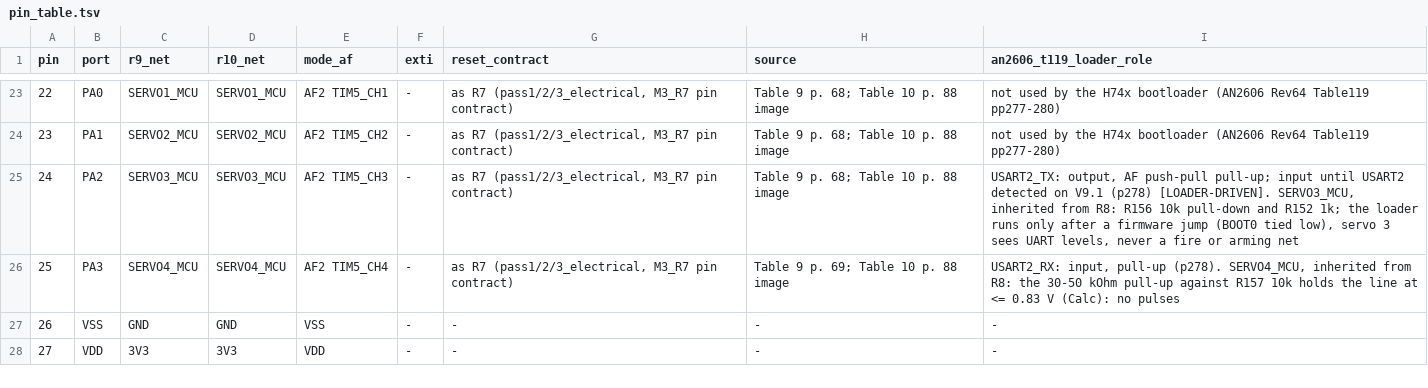
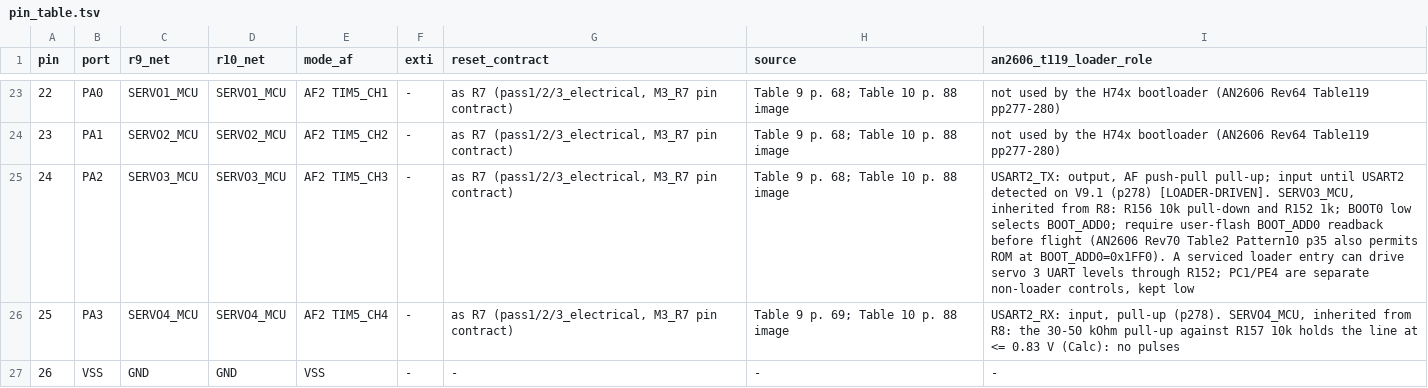
Before and after one commit to OAK-WJR/rocket-flight-computer, a TSV file: m3_design/assembly_review/sources/r10_design/pin_table.tsv, drawn as a sheet; only a part is shown, gaps mark what is left out; the shorter side is filled out with more unchanged rows.

```diff
--- a/m3_design/assembly_review/sources/r10_design/pin_table.tsv
+++ b/m3_design/assembly_review/sources/r10_design/pin_table.tsv
@@ -24,3 +24,3 @@ pin	port	r9_net	r10_net	mode_af	exti	reset_contract	source	an2606_t119_loader_ro
 23	PA1	SERVO2_MCU	SERVO2_MCU	AF2 TIM5_CH2	-	as R7 (pass1/2/3_electrical, M3_R7 pin contract)	Table 9 p. 68; Table 10 p. 88 image	not used by the H74x bootloader (AN2606 Rev64 Table119 pp277-280)
-24	PA2	SERVO3_MCU	SERVO3_MCU	AF2 TIM5_CH3	-	as R7 (pass1/2/3_electrical, M3_R7 pin contract)	Table 9 p. 68; Table 10 p. 88 image	USART2_TX: output, AF push-pull pull-up; input until USART2 detected on V9.1 (p278) [LOADER-DRIVEN]. SERVO3_MCU, inherited from R8: R156 10k pull-down and R152 1k; the loader runs only after a firmware jump (BOOT0 tied low), servo 3 sees UART levels, never a fire or arming net
+24	PA2	SERVO3_MCU	SERVO3_MCU	AF2 TIM5_CH3	-	as R7 (pass1/2/3_electrical, M3_R7 pin contract)	Table 9 p. 68; Table 10 p. 88 image	USART2_TX: output, AF push-pull pull-up; input until USART2 detected on V9.1 (p278) [LOADER-DRIVEN]. SERVO3_MCU, inherited from R8: R156 10k pull-down and R152 1k; BOOT0 low selects BOOT_ADD0; require user-flash BOOT_ADD0 readback before flight (AN2606 Rev70 Table2 Pattern10 p35 also permits ROM at BOOT_ADD0=0x1FF0). A serviced loader entry can drive servo 3 UART levels through R152; PC1/PE4 are separate non-loader controls, kept low
 25	PA3	SERVO4_MCU	SERVO4_MCU	AF2 TIM5_CH4	-	as R7 (pass1/2/3_electrical, M3_R7 pin contract)	Table 9 p. 69; Table 10 p. 88 image	USART2_RX: input, pull-up (p278). SERVO4_MCU, inherited from R8: the 30-50 kOhm pull-up against R157 10k holds the line at <= 0.83 V (Calc): no pulses
```
Also changed, not shown: 42 other files.
